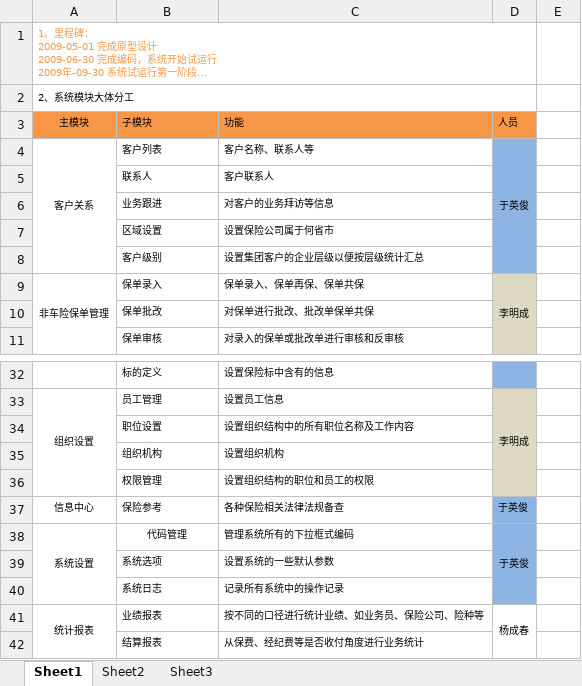
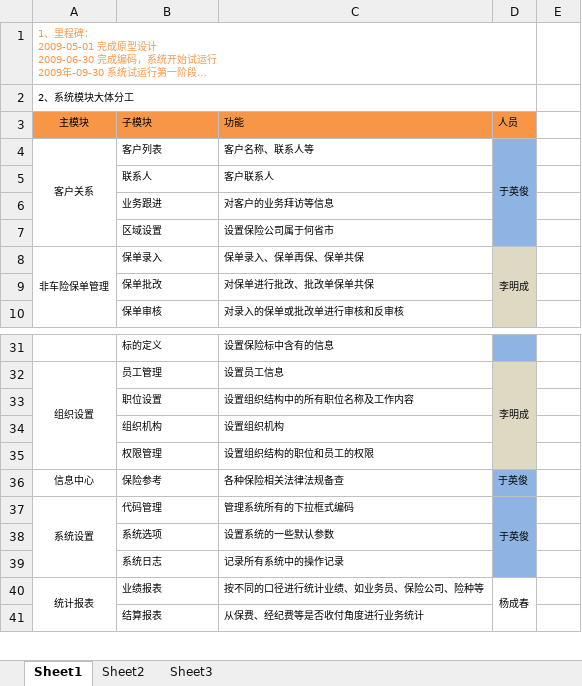
Before and after one commit to WOWATONE/eachotherhelpdevlib, an Excel workbook: SHEIB/Docs/需求开发/业务功能 工作表.xlsx, sheet Sheet1, drawn as a sheet; only a part is shown, gaps mark what is left out; long unchanged cells end in …; values as stored, in another font and other column widths than the file's, no borders; removed rows and columns are numbered as before the commit, all else as after; the diff names each change by its address in the sheet, - before the commit and + after, or states it on an @@ line.

```diff
--- a/SHEIB/Docs/需求开发/业务功能 工作表.xlsx (sheet Sheet1)
+++ b/SHEIB/Docs/需求开发/业务功能 工作表.xlsx (sheet Sheet1)
-row 8:  | 客户级别 | 设置集团客户的企业层级以便按层级统计汇总
-B37 alignment: center
+B37 alignment: left
```
